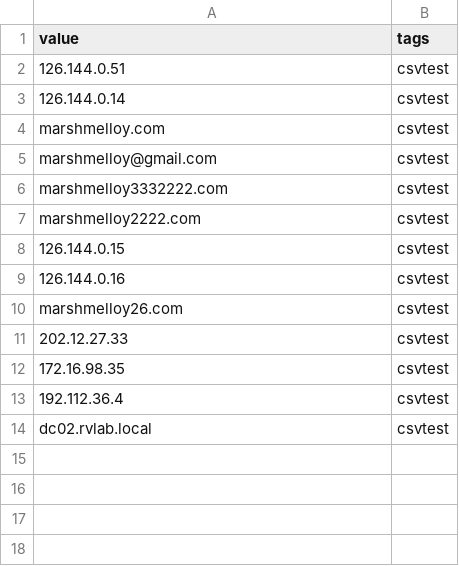
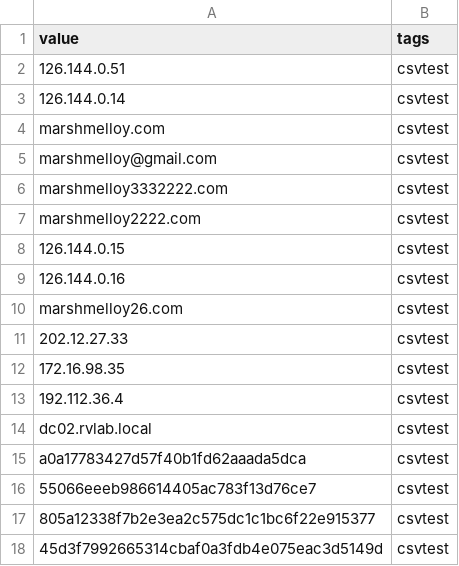
Before and after one commit to stillmaze/testcsv, a CSV file: book.csv, drawn as a sheet.

Commit message:
Update book.csv

```diff
--- a/book.csv
+++ b/book.csv
@@ -14 +14,5 @@ marshmelloy26.com;csvtest
 dc02.rvlab.local;csvtest
+a0a17783427d57f40b1fd62aaada5dca;csvtest
+55066eeeb986614405ac783f13d76ce7;csvtest
+805a12338f7b2e3ea2c575dc1c1bc6f22e915377;csvtest
+45d3f7992665314cbaf0a3fdb4e075eac3d5149d;csvtest
```
